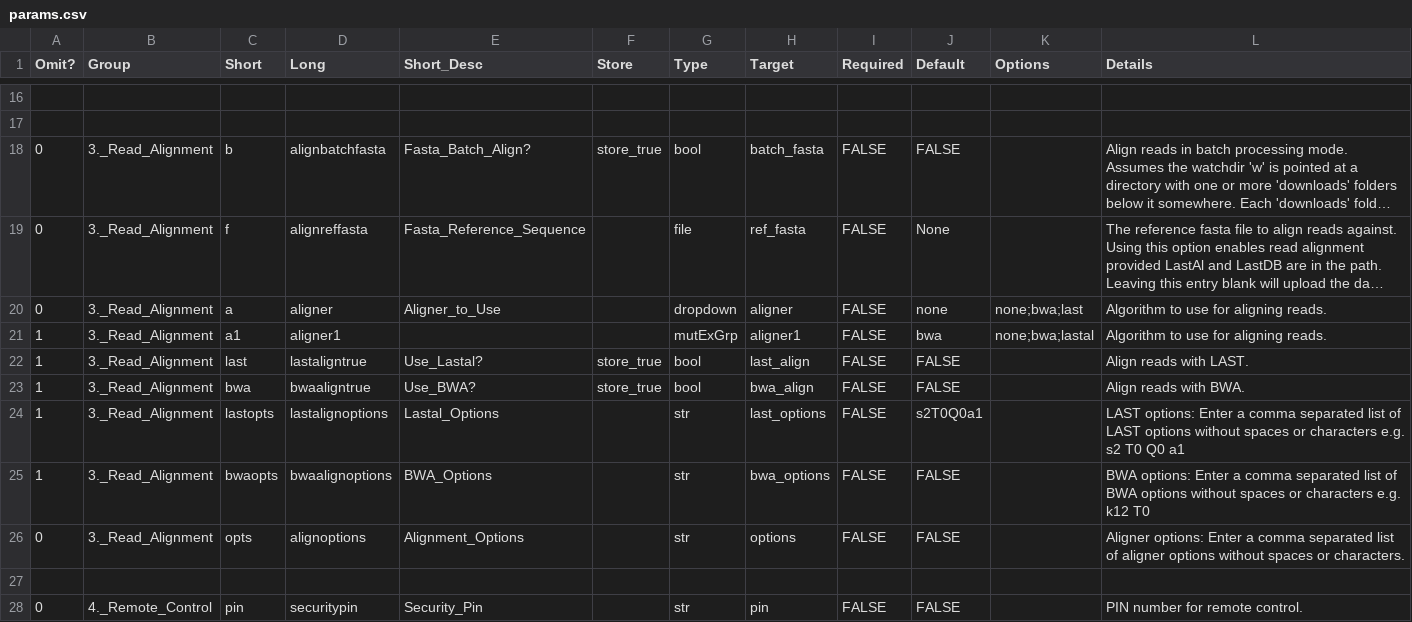
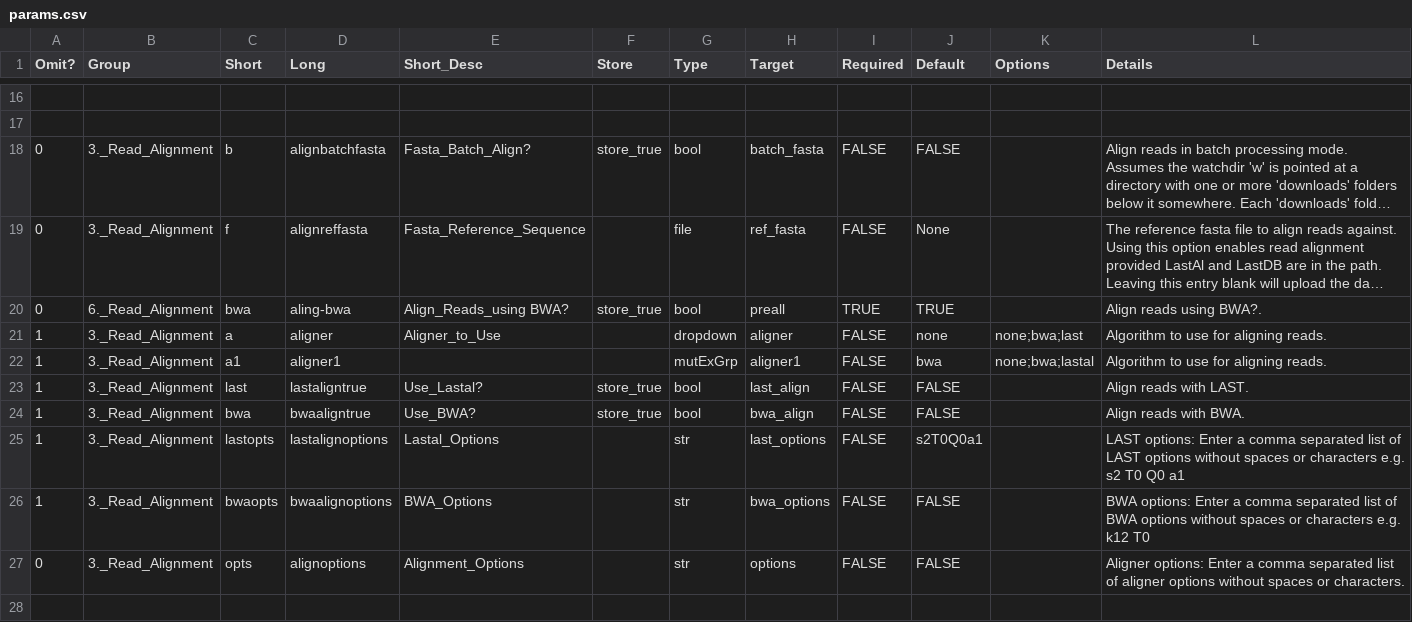
Before and after one commit to minoTour/linminUP, a CSV file: params.csv, drawn as a sheet; only a part is shown, gaps mark what is left out; the shorter side is filled out with more unchanged rows; long unchanged cells end in …; addresses are those after the commit; the diff names each change by its address in the sheet, - before the commit and + after, or states it on an @@ line.

```diff
--- a/params.csv
+++ b/params.csv
+row 20: 0 | 6._Read_Alignment | bwa | aling-bwa | Align_Reads_using BWA? | store_true | bool | preall | TRUE | TRUE |  | Align reads using BWA?.
-A21 (Omit?): 0
+A21 (Omit?): 1
```
Also changed, not shown: 52 other files.
